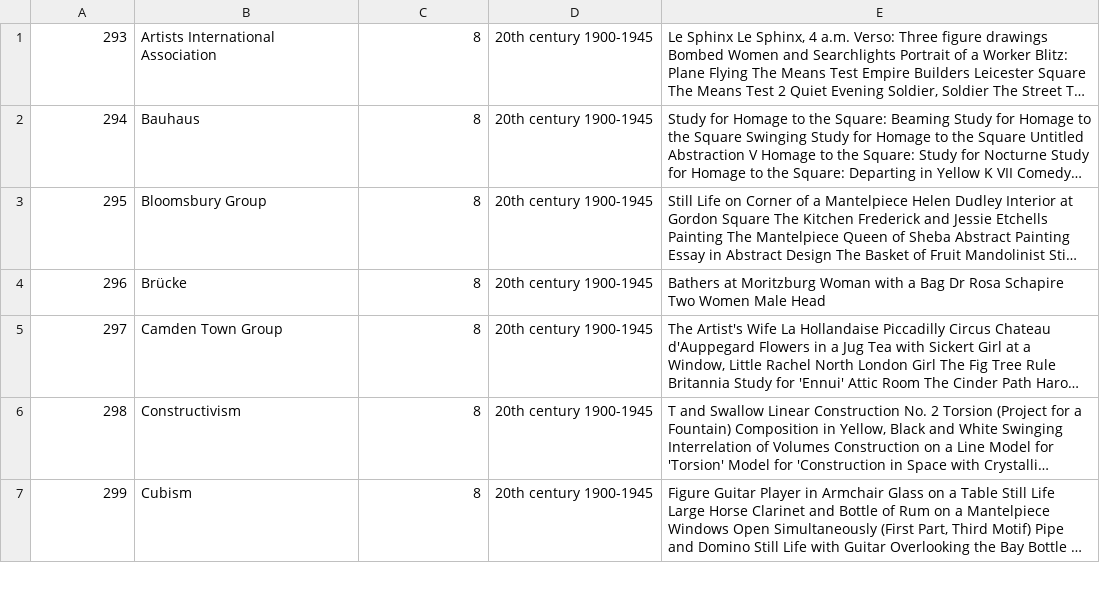
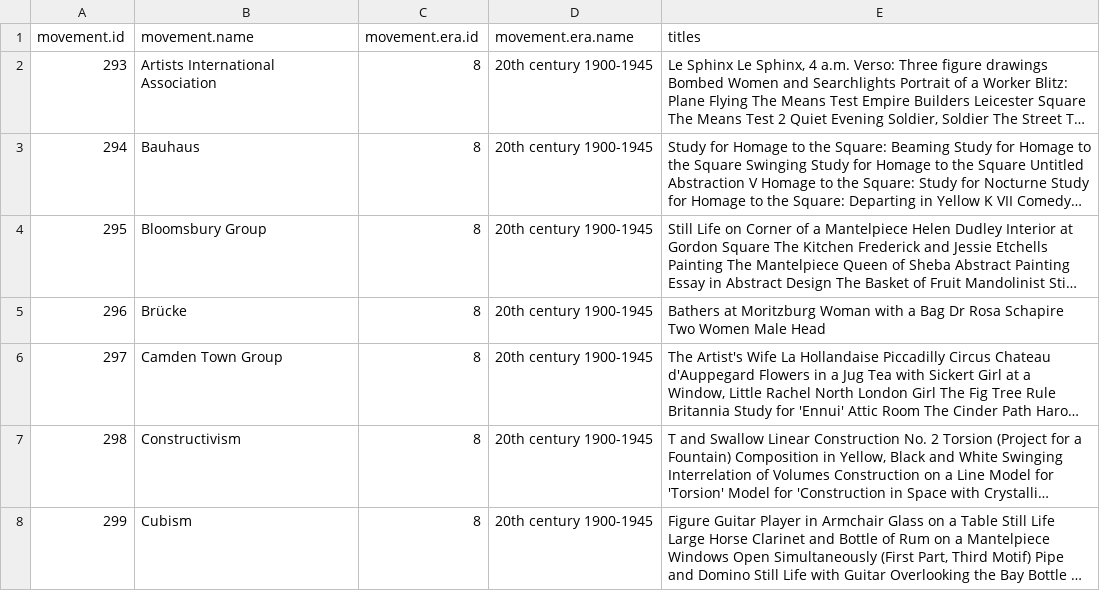
Before and after one commit to rheaplex/tate-data, a CSV file: movement-titles-corpus.csv, drawn as a sheet; only a part is shown; long unchanged cells end in …; the diff names each change by its address in the sheet, - before the commit and + after, or states it on an @@ line.

```diff
--- a/movement-titles-corpus.csv
+++ b/movement-titles-corpus.csv
+row 1: movement.id | movement.name | movement.era.id | movement.era.name | titles
```
Also changed, not shown: artist-locations.csv, artist-movements.csv, 21 other files.
